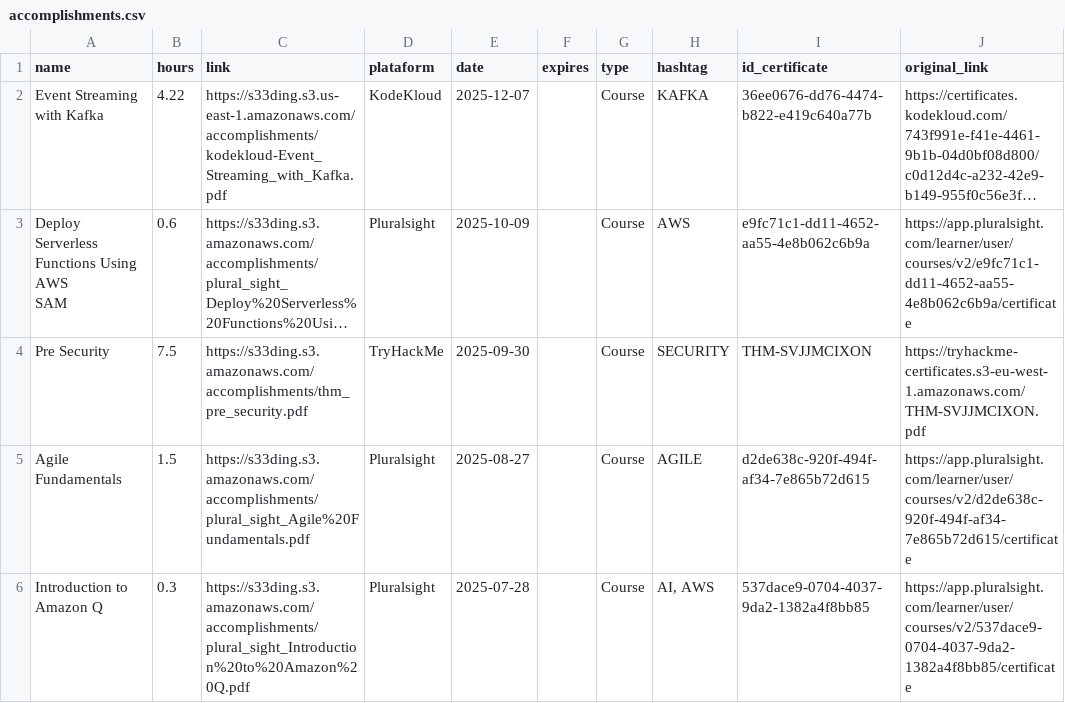
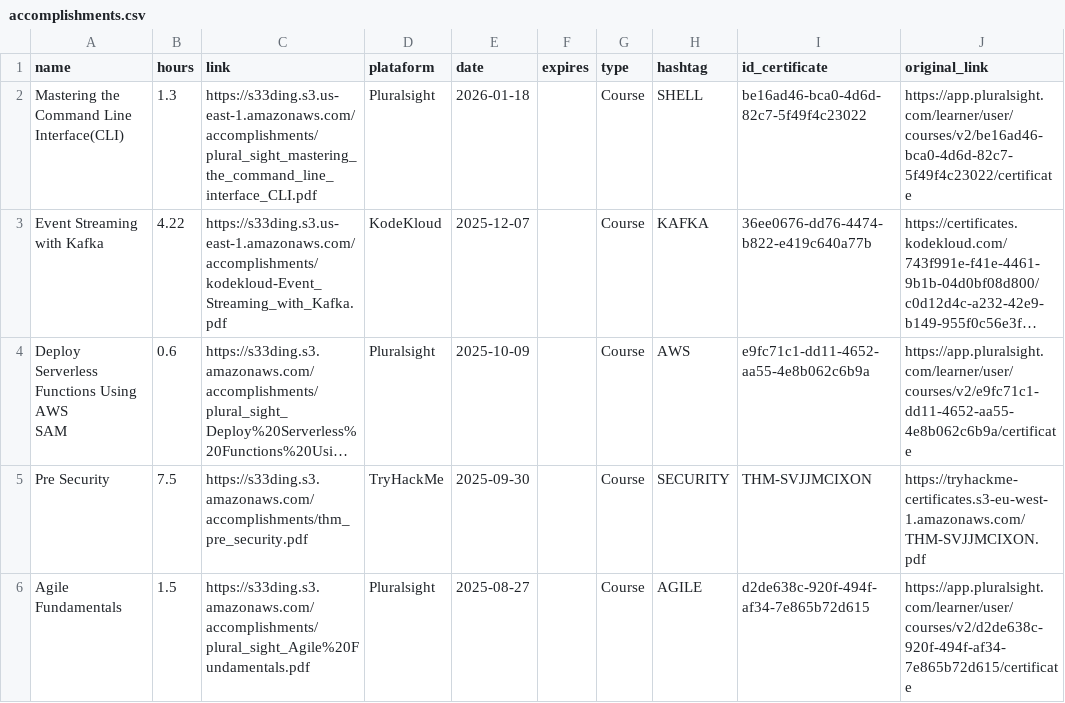
Before and after one commit to s33ding/my_resume, a CSV file: my_certificates/learning_records/accomplishments.csv, drawn as a sheet; only a part is shown; the shorter side is filled out with more unchanged rows; long unchanged cells end in …; the diff names each change by its address in the sheet, - before the commit and + after, or states it on an @@ line.

Commit message:
added: cli course

```diff
--- a/my_certificates/learning_records/accomplishments.csv
+++ b/my_certificates/learning_records/accomplishments.csv
+row 2: Mastering the Command Line Interface(CLI) | 1.3 | https://s33ding.s3.us-east-1.amazonaws.com/accomplishments/plural_sight_mastering_the_command_line_interface_CLI.pdf | Pluralsight | 2026-01-18 |  | Course | SHELL | be16ad46-bca0-4d6d-82c7-5f49f4c23022 | https://app.pluralsight.com/learner/user/courses/v2/be16ad46-bca0-4d6d-82c7-5f49f4c23022/certificate
```
Also changed, not shown: 1 other file.
